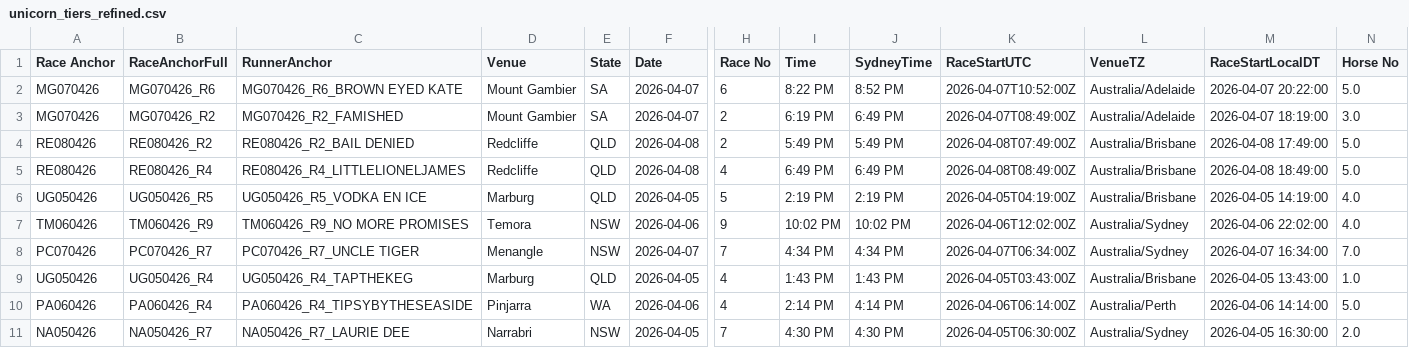
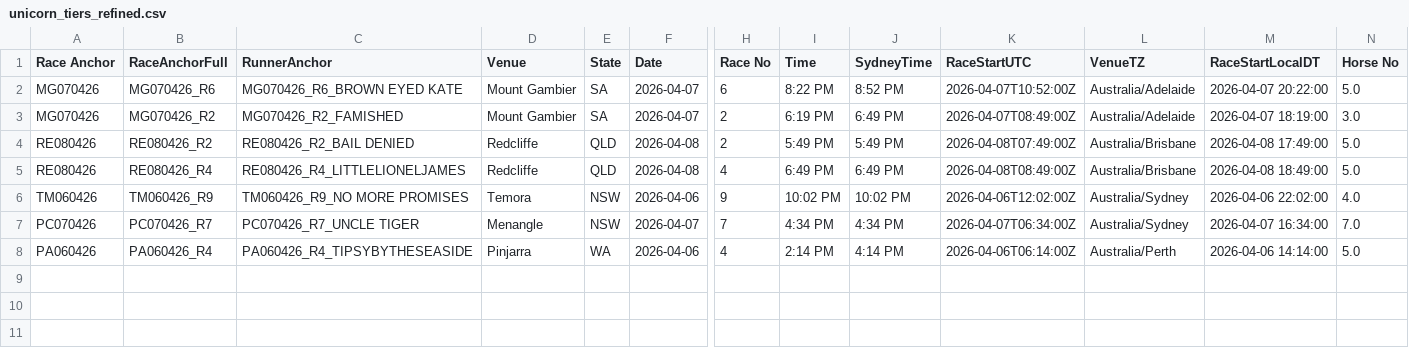
Before and after one commit to harnessapp/harness-csv-data, a CSV file: unicorn_tiers_refined.csv, drawn as a sheet; only a part is shown, gaps mark what is left out; rows hold the shown columns only; the diff names each change by its address in the sheet, - before the commit and + after, or states it on an @@ line.

```diff
--- a/unicorn_tiers_refined.csv
+++ b/unicorn_tiers_refined.csv
-row 6: UG050426 | UG050426_R5 | UG050426_R5_VODKA EN ICE | Marburg | QLD | 2026-04-05 | 5 | 2:19 PM | 2:19 PM | 2026-04-05T04:19:00Z | Australia/Brisbane | 2026-04-05 14:19:00 | 4.0
-row 9: UG050426 | UG050426_R4 | UG050426_R4_TAPTHEKEG | Marburg | QLD | 2026-04-05 | 4 | 1:43 PM | 1:43 PM | 2026-04-05T03:43:00Z | Australia/Brisbane | 2026-04-05 13:43:00 | 1.0
-row 11: NA050426 | NA050426_R7 | NA050426_R7_LAURIE DEE | Narrabri | NSW | 2026-04-05 | 7 | 4:30 PM | 4:30 PM | 2026-04-05T06:30:00Z | Australia/Sydney | 2026-04-05 16:30:00 | 2.0
```
Also changed, not shown: Cold Drivers 30.csv, First Over Crush Trainers.csv, 19 other files.
